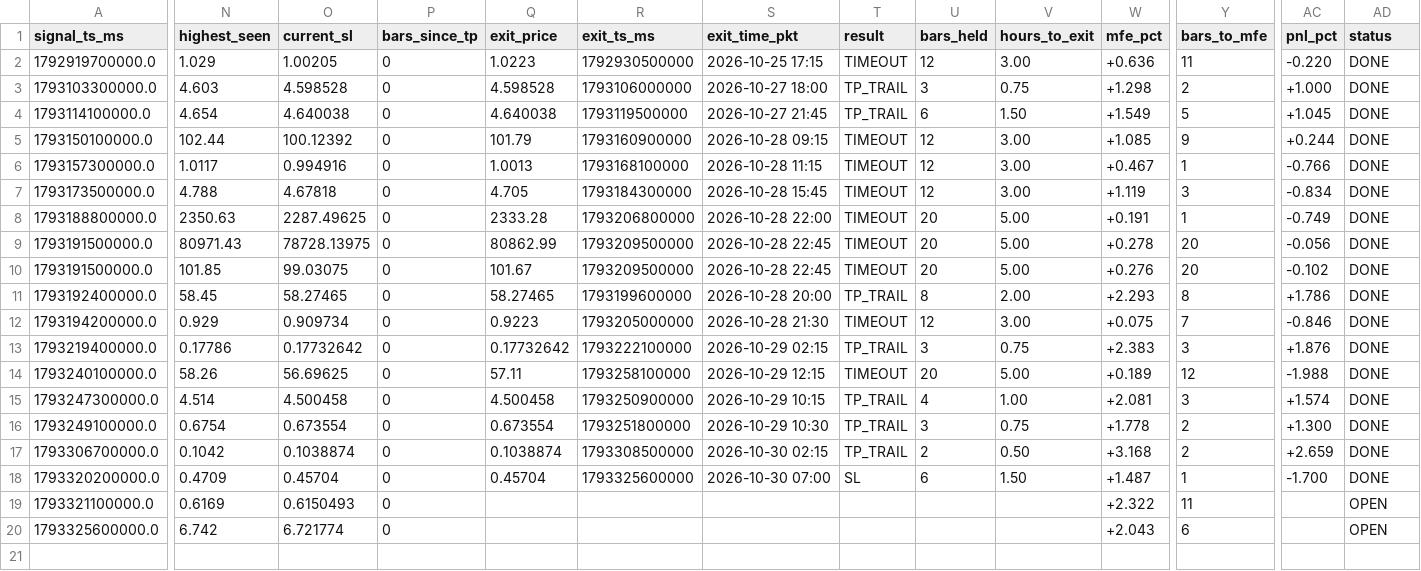
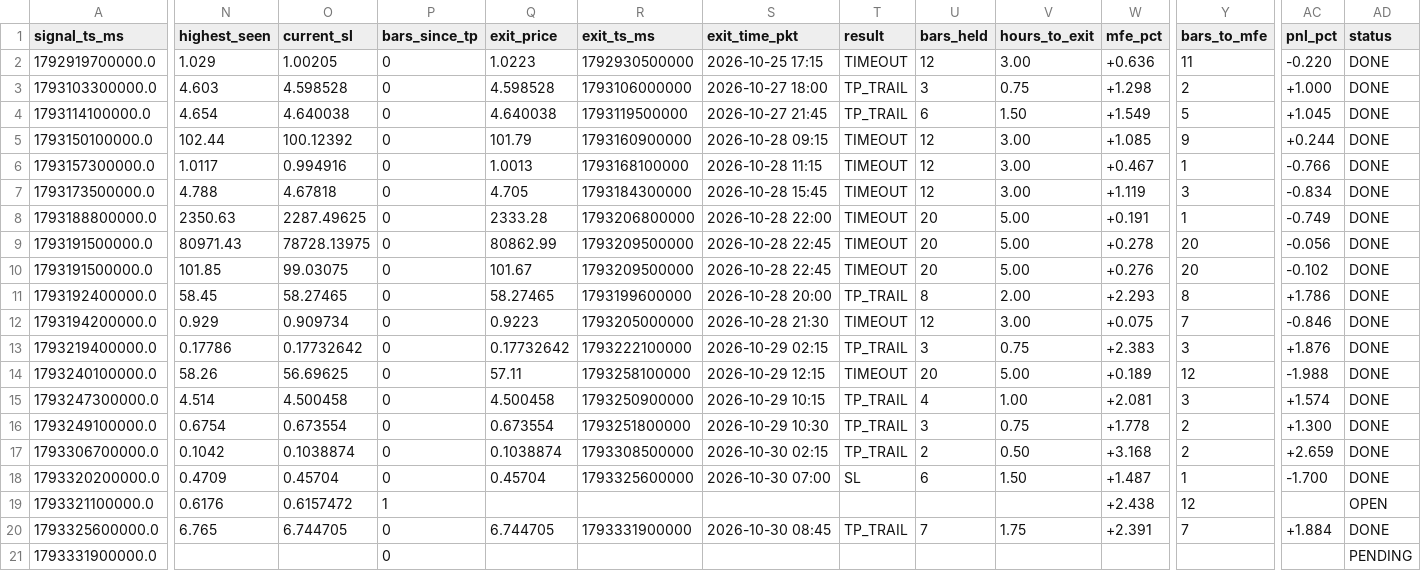
Before and after one commit to yasirhabib01399/bitget-scanner, a CSV file: signals_log.csv, drawn as a sheet; only a part is shown, gaps mark what is left out; rows hold the shown columns only; the diff names each change by its address in the sheet, - before the commit and + after, or states it on an @@ line.

Commit message:
Update signals_log.csv [skip ci]

```diff
--- a/signals_log.csv
+++ b/signals_log.csv
-N19 (highest_seen): 0.6169
+N19 (highest_seen): 0.6176
-O19 (current_sl): 0.6150493
+O19 (current_sl): 0.6157472
-P19 (bars_since_tp): 0
+P19 (bars_since_tp): 1
-W19 (mfe_pct): +2.322
+W19 (mfe_pct): +2.438
-Y19 (bars_to_mfe): 11
+Y19 (bars_to_mfe): 12
-N20 (highest_seen): 6.742
+N20 (highest_seen): 6.765
-O20 (current_sl): 6.721774
+O20 (current_sl): 6.744705
-Q20 (exit_price): (empty)
+Q20 (exit_price): 6.744705
-R20 (exit_ts_ms): (empty)
+R20 (exit_ts_ms): 1793331900000
-S20 (exit_time_pkt): (empty)
+S20 (exit_time_pkt): 2026-10-30 08:45
-T20 (result): (empty)
+T20 (result): TP_TRAIL
-U20 (bars_held): (empty)
+U20 (bars_held): 7
-V20 (hours_to_exit): (empty)
+V20 (hours_to_exit): 1.75
-W20 (mfe_pct): +2.043
+W20 (mfe_pct): +2.391
-Y20 (bars_to_mfe): 6
+Y20 (bars_to_mfe): 7
-AC20 (pnl_pct): (empty)
+AC20 (pnl_pct): +1.884
-AD20 (status): OPEN
+AD20 (status): DONE
+row 21: 1793331900000.0 |  |  | 0 |  |  |  |  |  |  |  |  |  | PENDING
```
